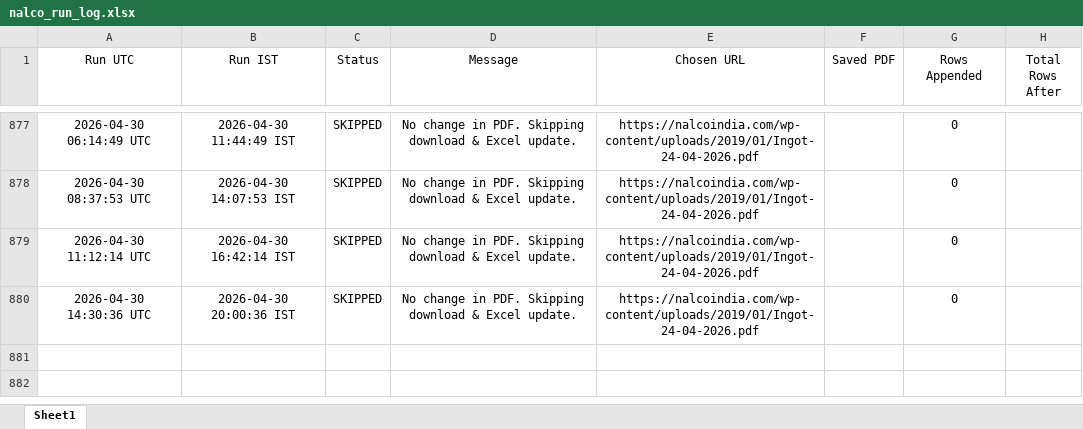
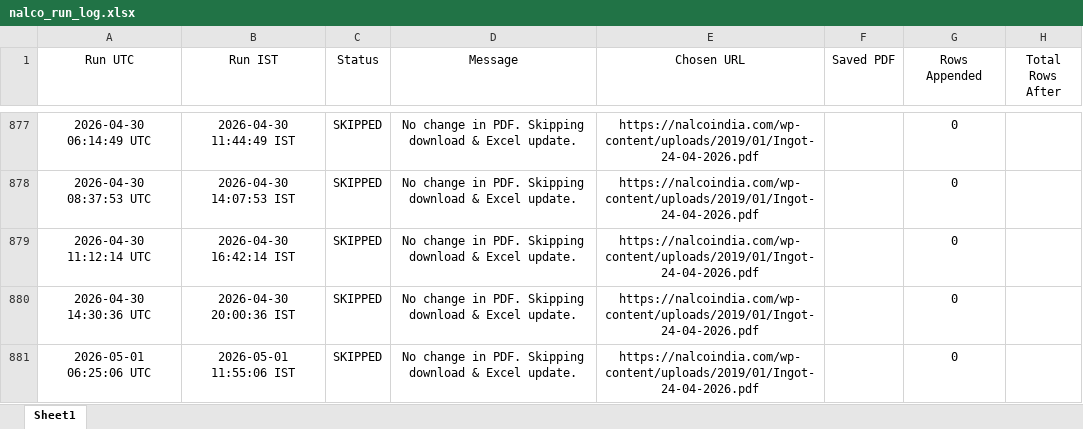
Before and after one commit to ajeeshaju1990/nalco_circular_downloader_normal_avg, an Excel workbook: data/nalco_run_log.xlsx, sheet Sheet1, drawn as a sheet; only a part is shown, gaps mark what is left out; values as stored, in another font and other column widths than the file's, no borders; the diff names each change by its address in the sheet, - before the commit and + after, or states it on an @@ line.

```diff
--- a/data/nalco_run_log.xlsx (sheet Sheet1)
+++ b/data/nalco_run_log.xlsx (sheet Sheet1)
+row 881: 2026-05-01 06:25:06 UTC | 2026-05-01 11:55:06 IST | SKIPPED | No change in PDF. Skipping download & Excel update. | https://nalcoindia.com/wp-content/uploads/2019/01/Ingot-24-04-2026.pdf |  | 0
```
